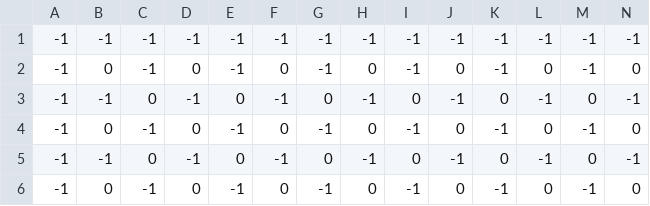
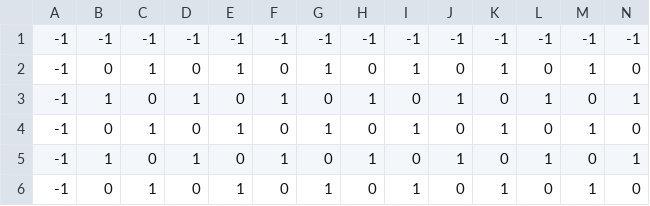
Before and after one commit to djthomann/SnackMan, a CSV file: src/main/resources/savedMaps/testFile.csv, drawn as a sheet; only a part is shown; the diff covers the shown part only; the diff names each change by its address in the sheet, - before the commit and + after, or states it on an @@ line.

```diff
--- a/src/main/resources/savedMaps/testFile.csv
+++ b/src/main/resources/savedMaps/testFile.csv
-C2: -1
+C2: 1
-E2: -1
+E2: 1
-G2: -1
+G2: 1
-I2: -1
+I2: 1
-K2: -1
+K2: 1
-M2: -1
+M2: 1
-B3: -1
+B3: 1
-D3: -1
+D3: 1
-F3: -1
+F3: 1
-H3: -1
+H3: 1
-J3: -1
+J3: 1
-L3: -1
+L3: 1
-N3: -1
+N3: 1
-C4: -1
+C4: 1
-E4: -1
+E4: 1
-G4: -1
+G4: 1
-I4: -1
+I4: 1
-K4: -1
+K4: 1
-M4: -1
+M4: 1
-B5: -1
+B5: 1
-D5: -1
+D5: 1
-F5: -1
+F5: 1
-H5: -1
+H5: 1
-J5: -1
+J5: 1
-L5: -1
+L5: 1
-N5: -1
+N5: 1
-C6: -1
+C6: 1
-E6: -1
+E6: 1
-G6: -1
+G6: 1
-I6: -1
+I6: 1
-K6: -1
+K6: 1
-M6: -1
+M6: 1
```
Also changed, not shown: 20 edited cells elsewhere in this file, 2 other files.
